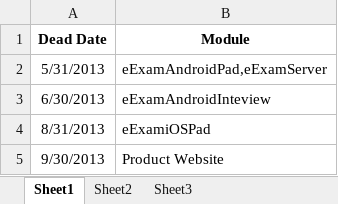
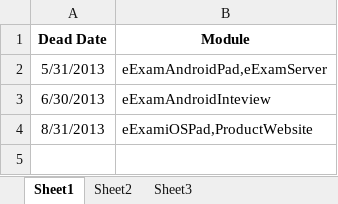
Before and after one commit to zhuotong/android-exam-system, an Excel workbook: MSXT/document/Schedule.xlsx, sheet Sheet1, drawn as a sheet; values as stored, in another font and other column widths than the file's, no borders; the diff names each change by its address in the sheet, - before the commit and + after, or states it on an @@ line.

```diff
--- a/MSXT/document/Schedule.xlsx (sheet Sheet1)
+++ b/MSXT/document/Schedule.xlsx (sheet Sheet1)
-B4 (Module): eExamiOSPad
+B4 (Module): eExamiOSPad,ProductWebsite
-row 5: 9/30/2013 | Product Website
```
